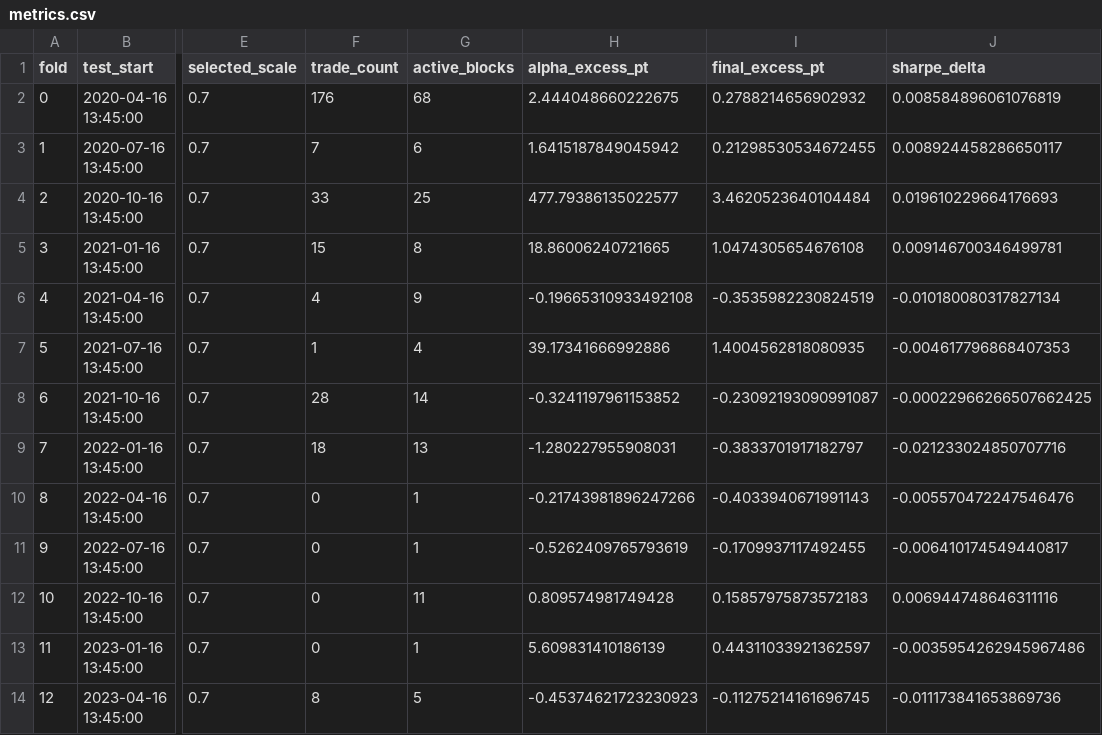
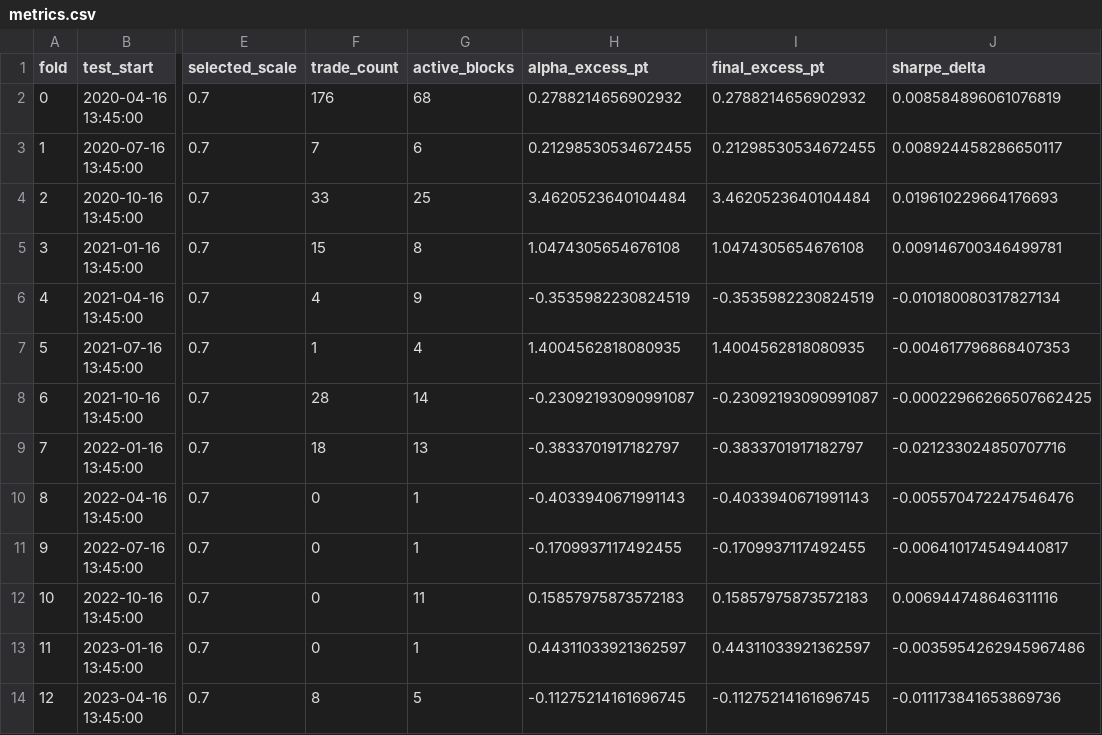
Before and after one commit to shinji-ogasa/UniDream, a CSV file: docs/figures/plan011_v31_folds0_12/metrics.csv, drawn as a sheet; only a part is shown, gaps mark what is left out; the diff names each change by its address in the sheet, - before the commit and + after, or states it on an @@ line.

Commit message:
Use final-value alpha excess metrics

```diff
--- a/docs/figures/plan011_v31_folds0_12/metrics.csv
+++ b/docs/figures/plan011_v31_folds0_12/metrics.csv
-H2 (alpha_excess_pt): 2.444048660222675
+H2 (alpha_excess_pt): 0.2788214656902932
-H3 (alpha_excess_pt): 1.6415187849045942
+H3 (alpha_excess_pt): 0.21298530534672455
-H4 (alpha_excess_pt): 477.79386135022577
+H4 (alpha_excess_pt): 3.4620523640104484
-H5 (alpha_excess_pt): 18.86006240721665
+H5 (alpha_excess_pt): 1.0474305654676108
-H6 (alpha_excess_pt): -0.19665310933492108
+H6 (alpha_excess_pt): -0.3535982230824519
-H7 (alpha_excess_pt): 39.17341666992886
+H7 (alpha_excess_pt): 1.4004562818080935
-H8 (alpha_excess_pt): -0.3241197961153852
+H8 (alpha_excess_pt): -0.23092193090991087
-H9 (alpha_excess_pt): -1.280227955908031
+H9 (alpha_excess_pt): -0.3833701917182797
-H10 (alpha_excess_pt): -0.21743981896247266
+H10 (alpha_excess_pt): -0.4033940671991143
-H11 (alpha_excess_pt): -0.5262409765793619
+H11 (alpha_excess_pt): -0.1709937117492455
-H12 (alpha_excess_pt): 0.809574981749428
+H12 (alpha_excess_pt): 0.15857975873572183
-H13 (alpha_excess_pt): 5.609831410186139
+H13 (alpha_excess_pt): 0.44311033921362597
-H14 (alpha_excess_pt): -0.45374621723230923
+H14 (alpha_excess_pt): -0.11275214161696745
```
Also changed, not shown: 31 other files.
